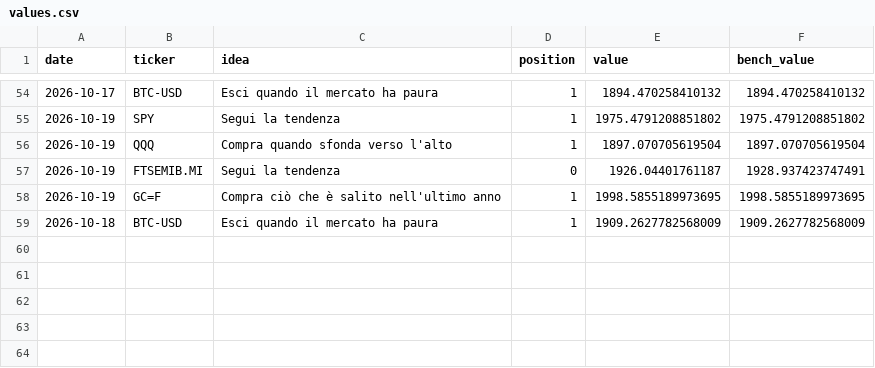
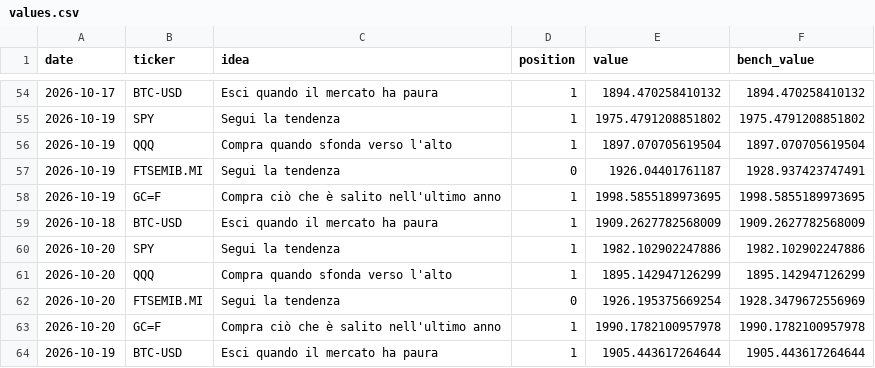
Before and after one commit to PietroPulli/quantlab, a CSV file: paper/values.csv, drawn as a sheet; only a part is shown, gaps mark what is left out; the diff names each change by its address in the sheet, - before the commit and + after, or states it on an @@ line.

Commit message:
Paper account and market data: 2026-10-21

```diff
--- a/paper/values.csv
+++ b/paper/values.csv
+row 60: 2026-10-20 | SPY | Segui la tendenza | 1 | 1982.102902247886 | 1982.102902247886
+row 61: 2026-10-20 | QQQ | Compra quando sfonda verso l'alto | 1 | 1895.142947126299 | 1895.142947126299
+row 62: 2026-10-20 | FTSEMIB.MI | Segui la tendenza | 0 | 1926.195375669254 | 1928.3479672556969
+row 63: 2026-10-20 | GC=F | Compra ciò che è salito nell'ultimo anno | 1 | 1990.1782100957978 | 1990.1782100957978
+row 64: 2026-10-19 | BTC-USD | Esci quando il mercato ha paura | 1 | 1905.443617264644 | 1905.443617264644
```
Also changed, not shown: market/BTC-USD.csv, market/ENI.MI.csv, 15 other files.
